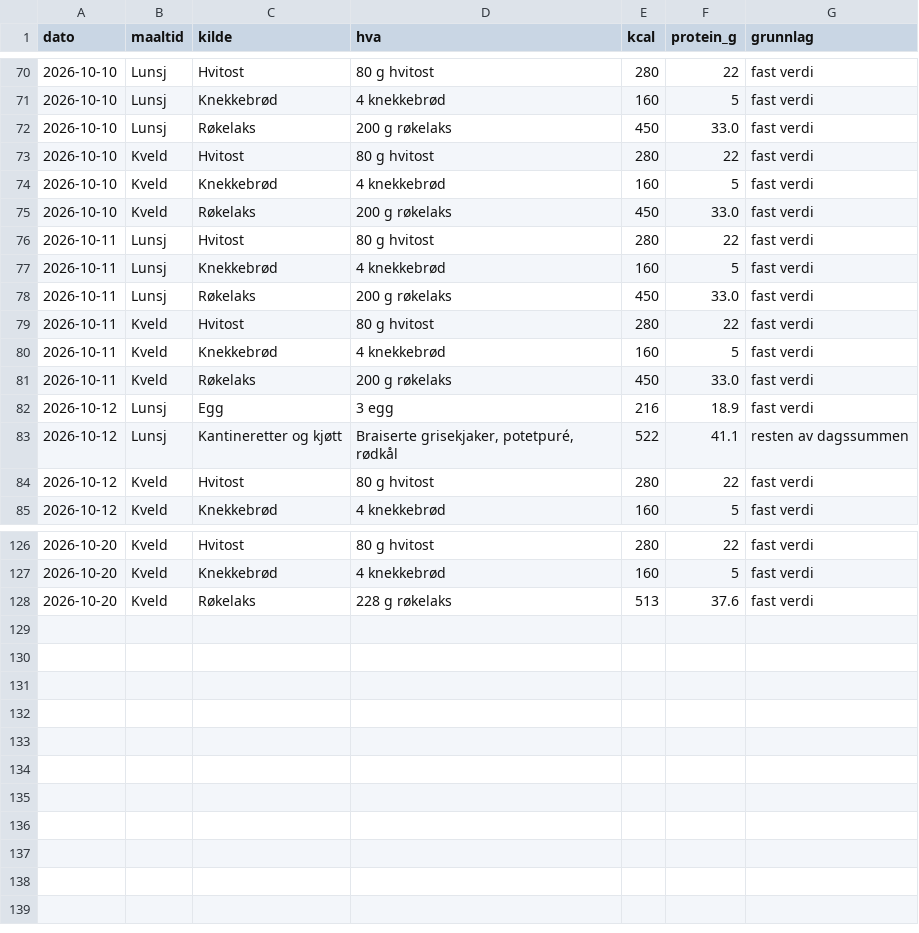
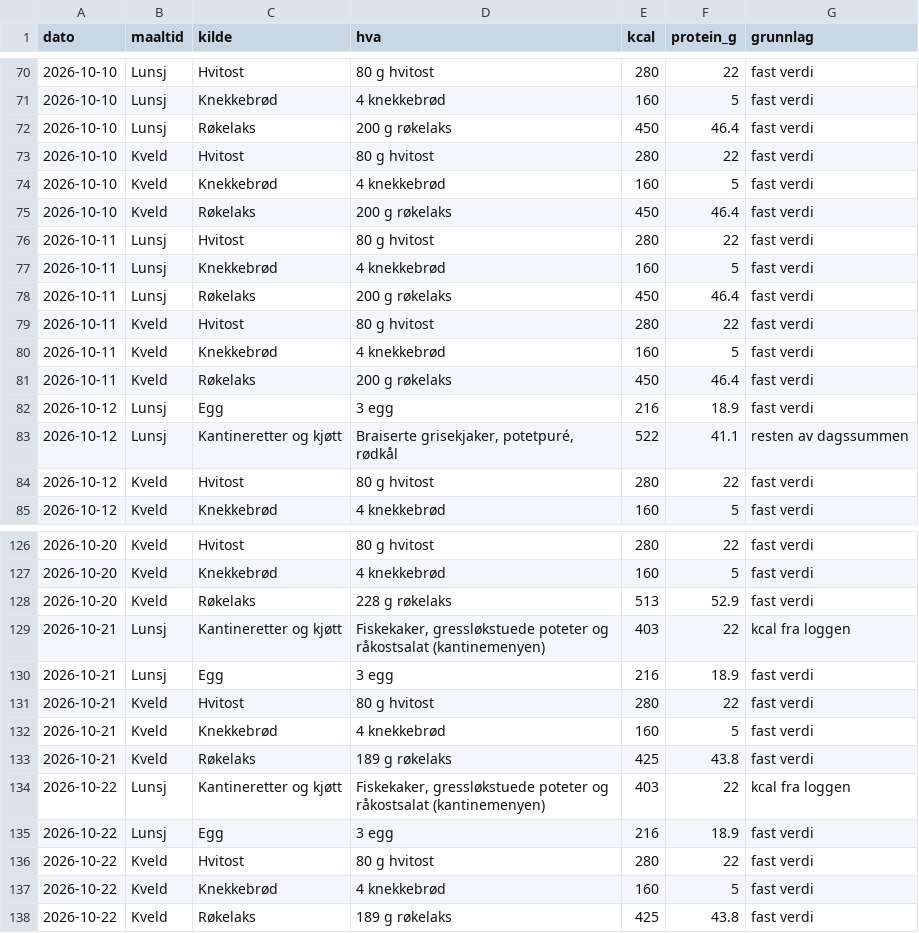
Before and after one commit to oddove-dev/vektagent, a CSV file: data/matkilder.csv, drawn as a sheet; only a part is shown, gaps mark what is left out; the diff covers the shown part only.

```diff
--- a/data/matkilder.csv
+++ b/data/matkilder.csv
@@ -71,12 +71,12 @@ dato,maaltid,kilde,hva,kcal,protein_g,grunnlag
 2026-10-10,Lunsj,Knekkebrød,4 knekkebrød,160,5,fast verdi
-2026-10-10,Lunsj,Røkelaks,200 g røkelaks,450,33.0,fast verdi
+2026-10-10,Lunsj,Røkelaks,200 g røkelaks,450,46.4,fast verdi
 2026-10-10,Kveld,Hvitost,80 g hvitost,280,22,fast verdi
 2026-10-10,Kveld,Knekkebrød,4 knekkebrød,160,5,fast verdi
-2026-10-10,Kveld,Røkelaks,200 g røkelaks,450,33.0,fast verdi
+2026-10-10,Kveld,Røkelaks,200 g røkelaks,450,46.4,fast verdi
 2026-10-11,Lunsj,Hvitost,80 g hvitost,280,22,fast verdi
 2026-10-11,Lunsj,Knekkebrød,4 knekkebrød,160,5,fast verdi
-2026-10-11,Lunsj,Røkelaks,200 g røkelaks,450,33.0,fast verdi
+2026-10-11,Lunsj,Røkelaks,200 g røkelaks,450,46.4,fast verdi
 2026-10-11,Kveld,Hvitost,80 g hvitost,280,22,fast verdi
 2026-10-11,Kveld,Knekkebrød,4 knekkebrød,160,5,fast verdi
-2026-10-11,Kveld,Røkelaks,200 g røkelaks,450,33.0,fast verdi
+2026-10-11,Kveld,Røkelaks,200 g røkelaks,450,46.4,fast verdi
 2026-10-12,Lunsj,Egg,3 egg,216,18.9,fast verdi
@@ -127,2 +127,12 @@ dato,maaltid,kilde,hva,kcal,protein_g,grunnlag
 2026-10-20,Kveld,Knekkebrød,4 knekkebrød,160,5,fast verdi
-2026-10-20,Kveld,Røkelaks,228 g røkelaks,513,37.6,fast verdi
+2026-10-20,Kveld,Røkelaks,228 g røkelaks,513,52.9,fast verdi
+2026-10-21,Lunsj,Kantineretter og kjøtt,"Fiskekaker, gressløkstuede poteter og råkostsalat (kantinemenyen)",403,22,kcal fra loggen
+2026-10-21,Lunsj,Egg,3 egg,216,18.9,fast verdi
+2026-10-21,Kveld,Hvitost,80 g hvitost,280,22,fast verdi
+2026-10-21,Kveld,Knekkebrød,4 knekkebrød,160,5,fast verdi
+2026-10-21,Kveld,Røkelaks,189 g røkelaks,425,43.8,fast verdi
+2026-10-22,Lunsj,Kantineretter og kjøtt,"Fiskekaker, gressløkstuede poteter og råkostsalat (kantinemenyen)",403,22,kcal fra loggen
+2026-10-22,Lunsj,Egg,3 egg,216,18.9,fast verdi
+2026-10-22,Kveld,Hvitost,80 g hvitost,280,22,fast verdi
+2026-10-22,Kveld,Knekkebrød,4 knekkebrød,160,5,fast verdi
+2026-10-22,Kveld,Røkelaks,189 g røkelaks,425,43.8,fast verdi
```
Also changed, not shown: 8 edited cells elsewhere in this file, data/aktivitet.csv, data/mat.csv, 5 other files.
